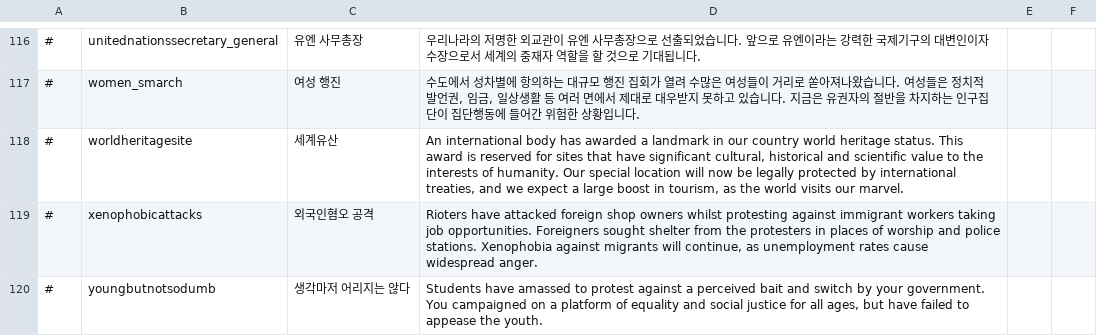
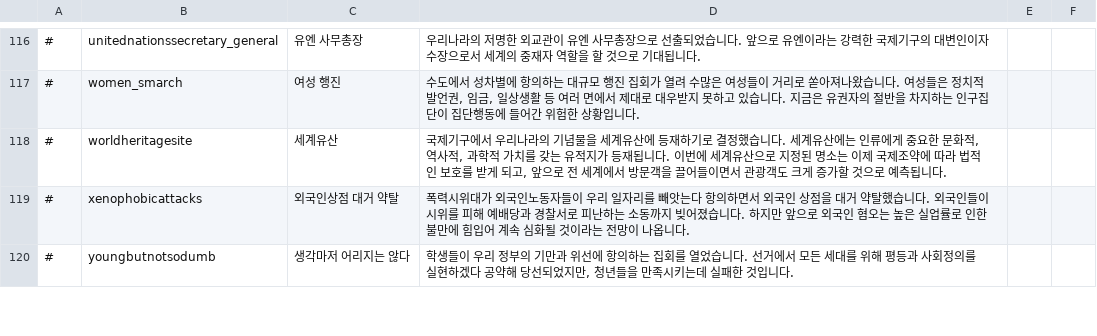
Before and after one commit to whiteforce4/Democracy4KoreanTranslation, a CSV file: Korean/events.csv, drawn as a sheet; only a part is shown, gaps mark what is left out; the diff covers the shown part only.

Commit message:
Update events.csv
1. landmark 는 세계유산 유형에서 기념물에 해당하는 것 같음
2. bait and switch 는 유인상술, 미끼, 속임수 등등으로 해석되나, 여기서는 정치를 다루고 있다는 점도 있고, 한국에서는 기만/위선 이런 키워드가 여기에 곧잘 쓰여서 그걸 그대로 가져왔음
3. abuse of privacy 를 그냥 사생활 침해로 할지 개인정보 남용으로 할지 고민좀 했는데 그냥 개인정보 남용으로 썼음
4. always-connected lifestyles을 그대로 번역할 단어를 찾을 수 없어 적당히 풀어썼음

암살시도 내용 좀있다 씀

```diff
--- a/Korean/events.csv
+++ b/Korean/events.csv
@@ -117,4 +117,4 @@
 #,women_smarch,여성 행진,"수도에서 성차별에 항의하는 대규모 행진 집회가 열려 수많은 여성들이 거리로 쏟아져나왔습니다. 여성들은 정치적 발언권, 임금, 일상생활 등 여러 면에서 제대로 대우받지 못하고 있습니다. 지금은 유권자의 절반을 차지하는 인구집단이 집단행동에 들어간 위험한 상황입니다."
-#,worldheritagesite,세계유산,"An international body has awarded a landmark in our country world heritage status. This award is reserved for sites that have significant cultural, historical and scientific value to the interests of humanity. Our special location will now be legally protected by international treaties, and we expect a large boost in tourism, as the world visits our marvel."
-#,xenophobicattacks,외국인혐오 공격,"Rioters have attacked foreign shop owners whilst protesting against immigrant workers taking job opportunities. Foreigners sought shelter from the protesters in places of worship and police stations. Xenophobia against migrants will continue, as unemployment rates cause widespread anger."
-#,youngbutnotsodumb,생각마저 어리지는 않다,"Students have amassed to protest against a perceived bait and switch by your government. You campaigned on a platform of equality and social justice for all ages, but have failed to appease the youth."
+#,worldheritagesite,세계유산,"국제기구에서 우리나라의 기념물을 세계유산에 등재하기로 결정했습니다. 세계유산에는 인류에게 중요한 문화적, 역사적, 과학적 가치를 갖는 유적지가 등재됩니다. 이번에 세계유산으로 지정된 명소는 이제 국제조약에 따라 법적인 보호를 받게 되고, 앞으로 전 세계에서 방문객을 끌어들이면서 관광객도 크게 증가할 것으로 예측됩니다."
+#,xenophobicattacks,외국인상점 대거 약탈,"폭력시위대가 외국인노동자들이 우리 일자리를 빼앗는다 항의하면서 외국인 상점을 대거 약탈했습니다. 외국인들이 시위를 피해 예배당과 경찰서로 피난하는 소동까지 빚어졌습니다. 하지만 앞으로 외국인 혐오는 높은 실업률로 인한 불만에 힘입어 계속 심화될 것이라는 전망이 나옵니다."
+#,youngbutnotsodumb,생각마저 어리지는 않다,"학생들이 우리 정부의 기만과 위선에 항의하는 집회를 열었습니다. 선거에서 모든 세대를 위해 평등과 사회정의를 실현하겠다 공약해 당선되었지만, 청년들을 만족시키는데 실패한 것입니다."
```
Also changed, not shown: 6 edited cells elsewhere in this file.
